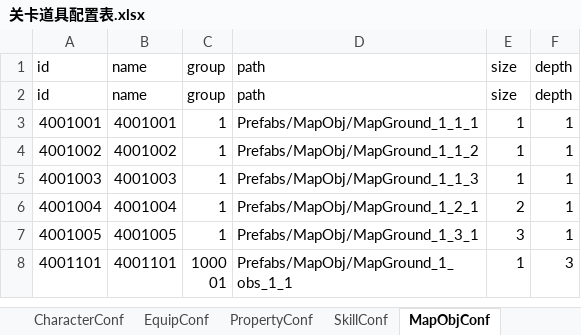
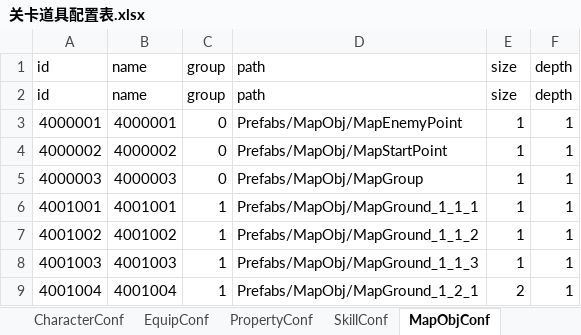
Before and after one commit to LiuFeng1011/Diablo, an Excel workbook: Assets/ExcelTools/xlsx/关卡道具配置表.xlsx, sheet MapObjConf, drawn as a sheet; only a part is shown; the shorter side is filled out with more unchanged rows; values as stored, in another font and other column widths than the file's, no borders; the diff names each change by its address in the sheet, - before the commit and + after, or states it on an @@ line.

```diff
--- a/Assets/ExcelTools/xlsx/关卡道具配置表.xlsx (sheet MapObjConf)
+++ b/Assets/ExcelTools/xlsx/关卡道具配置表.xlsx (sheet MapObjConf)
+row 3: 4000001 | 4000001 | 0 | Prefabs/MapObj/MapEnemyPoint | 1 | 1
+row 4: 4000002 | 4000002 | 0 | Prefabs/MapObj/MapStartPoint | 1 | 1
+row 5: 4000003 | 4000003 | 0 | Prefabs/MapObj/MapGroup | 1 | 1
```
Also changed, not shown: sheet MapGroupConf, 44 other files.
